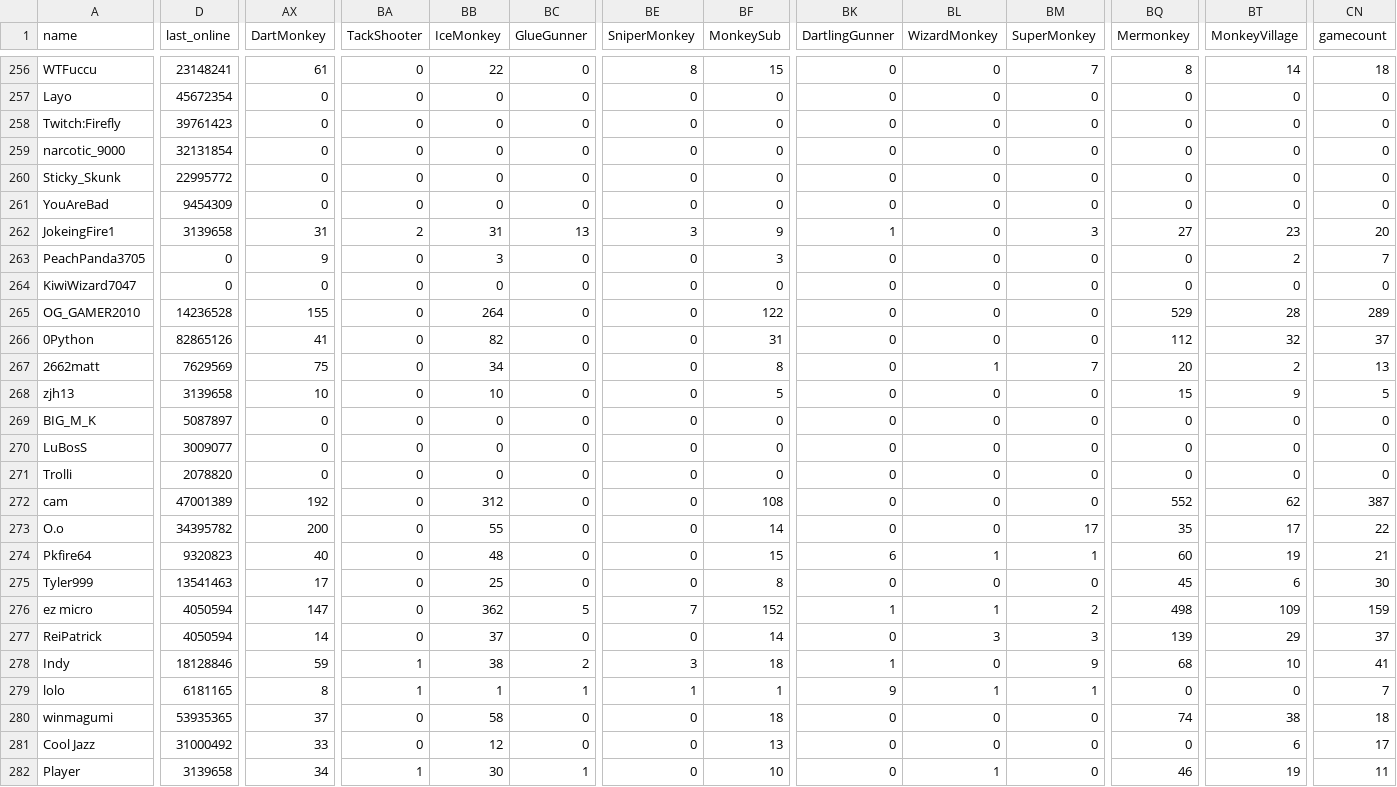
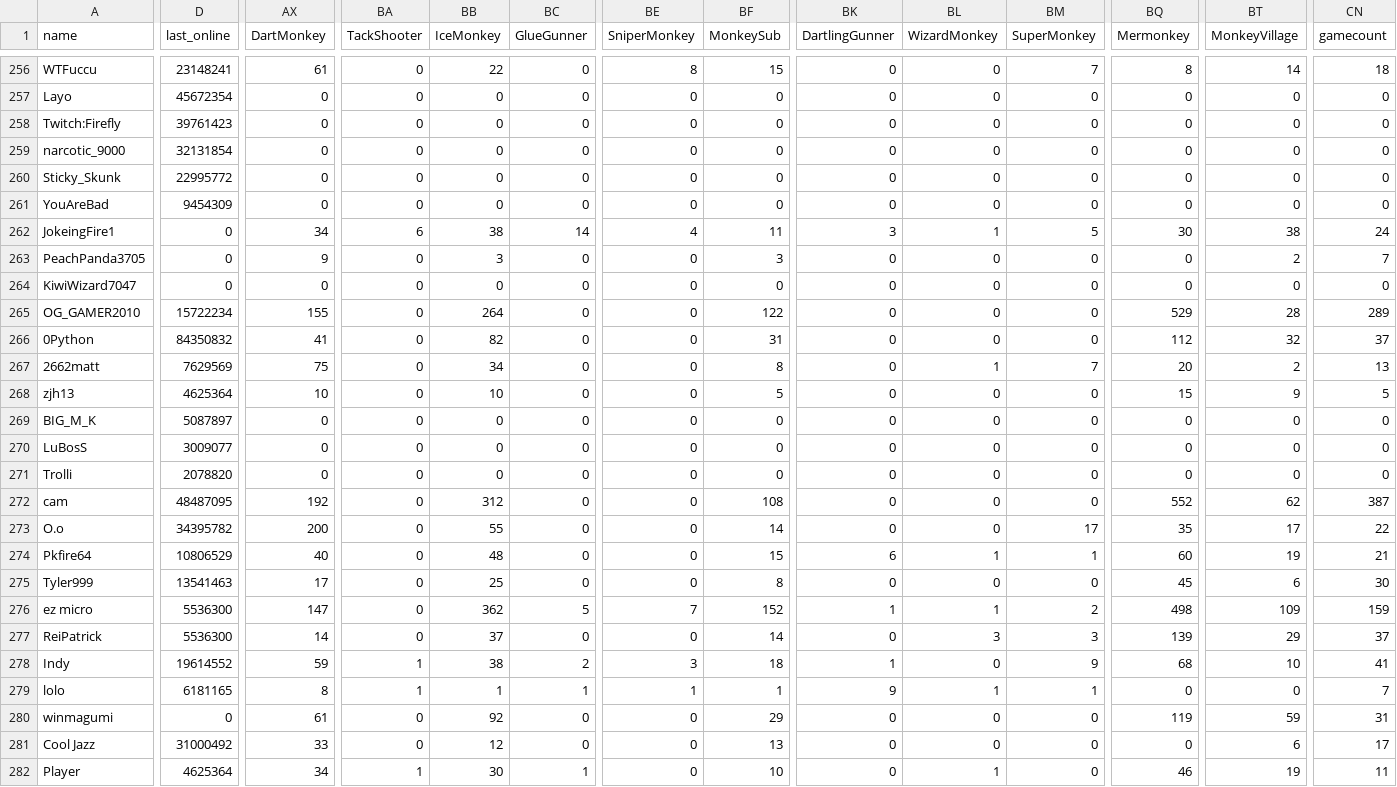
Before and after one commit to ducanup01/btd6race, a CSV file: race_leaderboard.csv, drawn as a sheet; only a part is shown, gaps mark what is left out; the diff covers the shown part only; the diff names each change by its address in the sheet, - before the commit and + after, or states it on an @@ line.

Commit message:
automatic updater

```diff
--- a/race_leaderboard.csv
+++ b/race_leaderboard.csv
-D262 (last_online): 3139658
+D262 (last_online): 0
-AX262 (DartMonkey): 31
+AX262 (DartMonkey): 34
-BA262 (TackShooter): 2
+BA262 (TackShooter): 6
-BB262 (IceMonkey): 31
+BB262 (IceMonkey): 38
-BC262 (GlueGunner): 13
+BC262 (GlueGunner): 14
-BE262 (SniperMonkey): 3
+BE262 (SniperMonkey): 4
-BF262 (MonkeySub): 9
+BF262 (MonkeySub): 11
-BK262 (DartlingGunner): 1
+BK262 (DartlingGunner): 3
-BL262 (WizardMonkey): 0
+BL262 (WizardMonkey): 1
-BM262 (SuperMonkey): 3
+BM262 (SuperMonkey): 5
-BQ262 (Mermonkey): 27
+BQ262 (Mermonkey): 30
-BT262 (MonkeyVillage): 23
+BT262 (MonkeyVillage): 38
-CN262 (gamecount): 20
+CN262 (gamecount): 24
-D265 (last_online): 14236528
+D265 (last_online): 15722234
-D266 (last_online): 82865126
+D266 (last_online): 84350832
-D268 (last_online): 3139658
+D268 (last_online): 4625364
-D272 (last_online): 47001389
+D272 (last_online): 48487095
-D274 (last_online): 9320823
+D274 (last_online): 10806529
-D276:D277 (last_online): 4050594
+D276:D277 (last_online): 5536300
-D278 (last_online): 18128846
+D278 (last_online): 19614552
-D280 (last_online): 53935365
+D280 (last_online): 0
-AX280 (DartMonkey): 37
+AX280 (DartMonkey): 61
-BB280 (IceMonkey): 58
+BB280 (IceMonkey): 92
-BF280 (MonkeySub): 18
+BF280 (MonkeySub): 29
-BQ280 (Mermonkey): 74
+BQ280 (Mermonkey): 119
-BT280 (MonkeyVillage): 38
+BT280 (MonkeyVillage): 59
-CN280 (gamecount): 18
+CN280 (gamecount): 31
-D282 (last_online): 3139658
+D282 (last_online): 4625364
```
Also changed, not shown: 133 edited cells elsewhere in this file.
